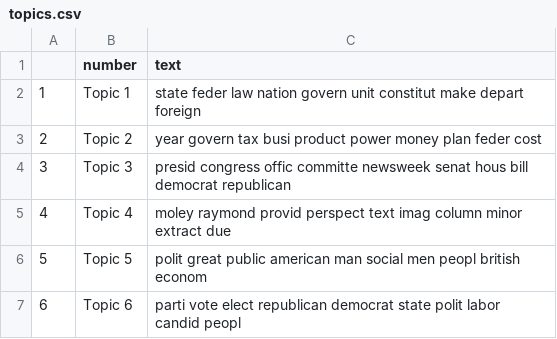
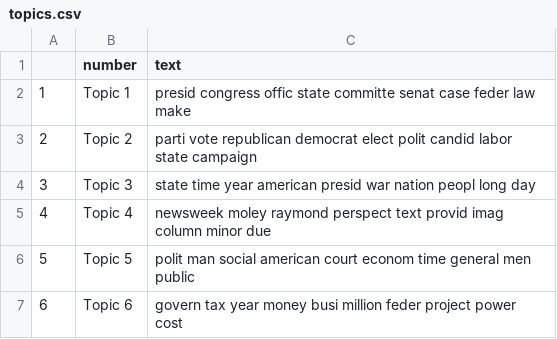
Before and after one commit to blangumd/CompText_Jour_FinalProject, a CSV file: data/topics.csv, drawn as a sheet.

```diff
--- a/data/topics.csv
+++ b/data/topics.csv
@@ -1,7 +1,7 @@
 "","number","text"
-"1","Topic 1","state feder law nation govern unit constitut make depart foreign"
-"2","Topic 2","year govern tax busi product power money plan feder cost"
-"3","Topic 3","presid congress offic committe newsweek senat hous bill democrat republican"
-"4","Topic 4","moley raymond provid perspect text imag column minor extract due"
-"5","Topic 5","polit great public american man social men peopl british econom"
-"6","Topic 6","parti vote elect republican democrat state polit labor candid peopl"
+"1","Topic 1","presid congress offic state committe senat case feder law make"
+"2","Topic 2","parti vote republican democrat elect polit candid labor state campaign"
+"3","Topic 3","state time year american presid war nation peopl long day"
+"4","Topic 4","newsweek moley raymond perspect text provid imag column minor due"
+"5","Topic 5","polit man social american court econom time general men public"
+"6","Topic 6","govern tax year money busi million feder project power cost"
```
Also changed, not shown: data/articles_text.csv, data/bigram_counts.csv, 4 other files.
